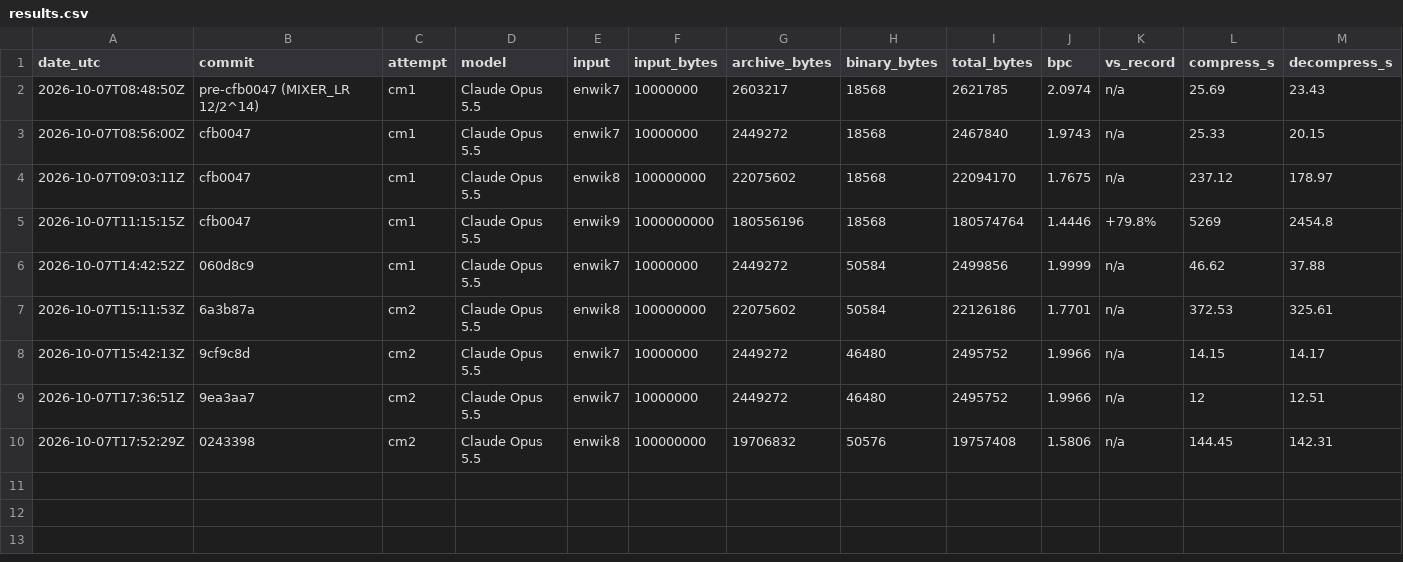
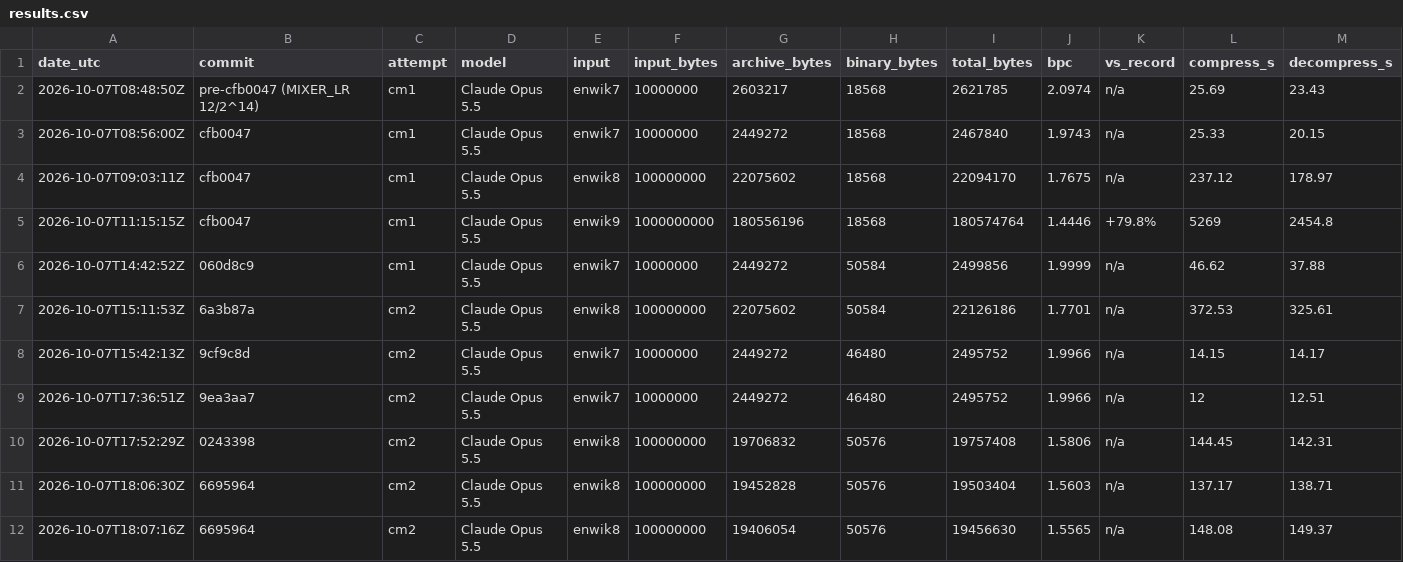
Before and after one commit to mrconter1/ai-solves-hutter, a CSV file: results/results.csv, drawn as a sheet; only a part is shown; rows hold the shown columns only; the diff names each change by its address in the sheet, - before the commit and + after, or states it on an @@ line.

```diff
--- a/results/results.csv
+++ b/results/results.csv
+row 11: 2026-10-07T18:06:30Z | 6695964 | cm2 | Claude Opus 5.5 | enwik8 | 100000000 | 19452828 | 50576 | 19503404 | 1.5603 | n/a | 137.17 | 138.71
+row 12: 2026-10-07T18:07:16Z | 6695964 | cm2 | Claude Opus 5.5 | enwik8 | 100000000 | 19406054 | 50576 | 19456630 | 1.5565 | n/a | 148.08 | 149.37
```
Also changed, not shown: 1 other file.
